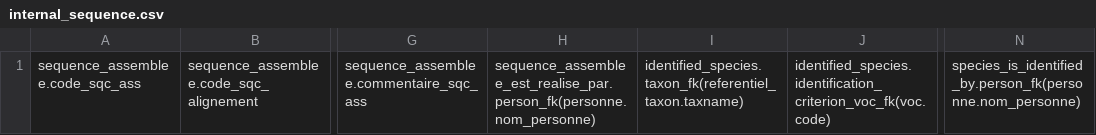
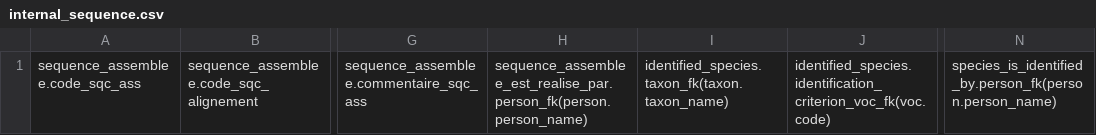
Before and after one commit to GOTIT-DEV/GOTIT2, a CSV file: web/template/internal_sequence.csv, drawn as a sheet; only a part is shown, gaps mark what is left out; the diff names each change by its address in the sheet, - before the commit and + after, or states it on an @@ line.

```diff
--- a/web/template/internal_sequence.csv
+++ b/web/template/internal_sequence.csv
-H1: sequence_assemblee_est_realise_par.person_fk(personne.nom_personne)
+H1: sequence_assemblee_est_realise_par.person_fk(person.person_name)
-I1: identified_species.taxon_fk(referentiel_taxon.taxname)
+I1: identified_species.taxon_fk(taxon.taxon_name)
-N1: species_is_identified_by.person_fk(personne.nom_personne)
+N1: species_is_identified_by.person_fk(person.person_name)
```
Also changed, not shown: web/template/external_biological_material.csv, web/template/external_sequence.csv, 30 other files.
